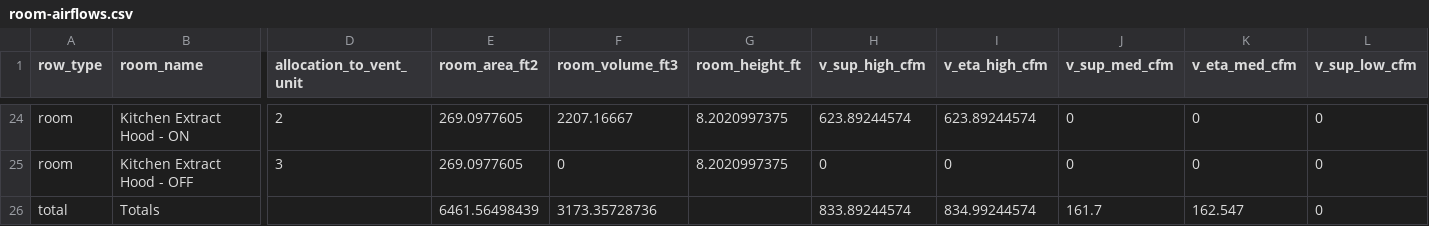
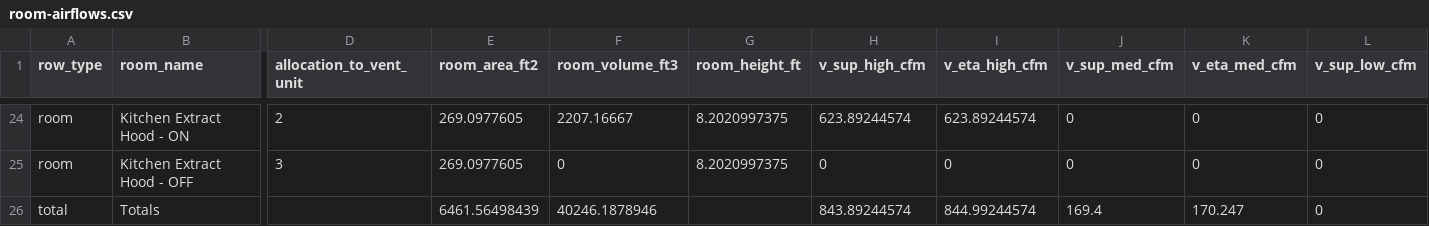
Before and after one commit to bldgtyp-projects/bt-proj-2613-ayers-home, a CSV file: data/room-airflows.csv, drawn as a sheet; only a part is shown, gaps mark what is left out; the diff covers the shown part only; the diff names each change by its address in the sheet, - before the commit and + after, or states it on an @@ line.

```diff
--- a/data/room-airflows.csv
+++ b/data/room-airflows.csv
-F26 (room_volume_ft3): 3173.35728736
+F26 (room_volume_ft3): 40246.1878946
-H26 (v_sup_high_cfm): 833.89244574
+H26 (v_sup_high_cfm): 843.89244574
-I26 (v_eta_high_cfm): 834.99244574
+I26 (v_eta_high_cfm): 844.99244574
-J26 (v_sup_med_cfm): 161.7
+J26 (v_sup_med_cfm): 169.4
-K26 (v_eta_med_cfm): 162.547
+K26 (v_eta_med_cfm): 170.247
```
Also changed, not shown: 48 edited cells elsewhere in this file, data/certification.csv, data/demand-detail.csv, 37 other files.
